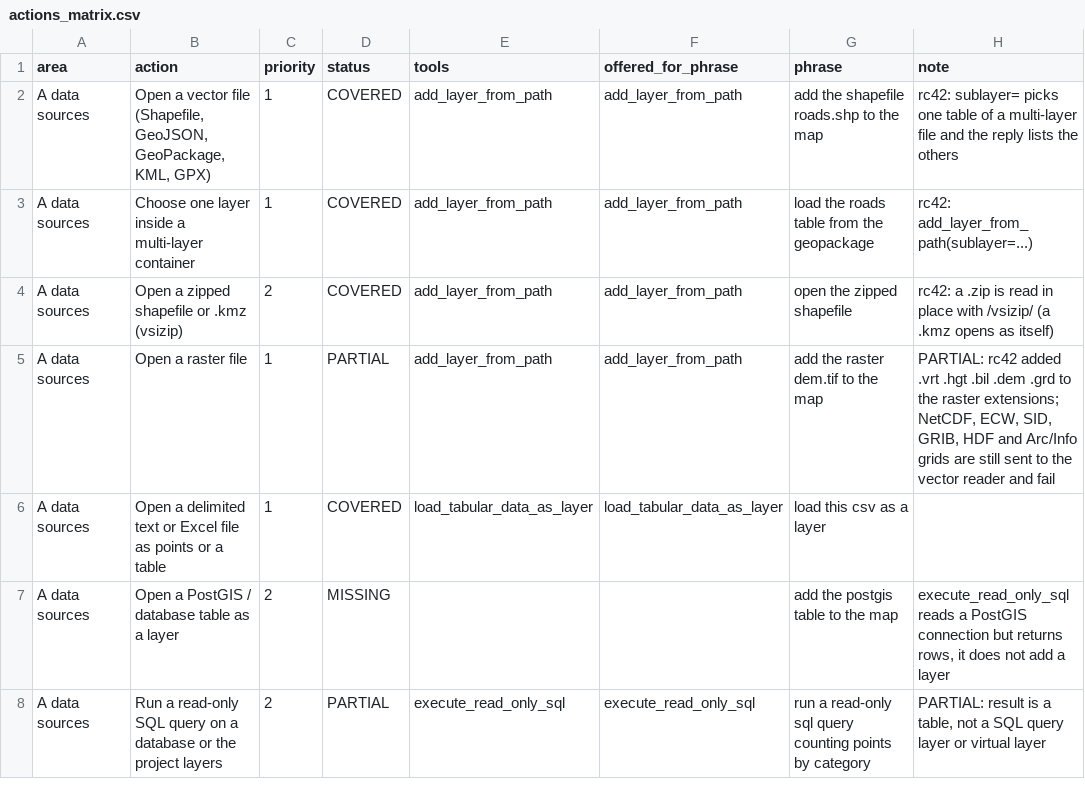
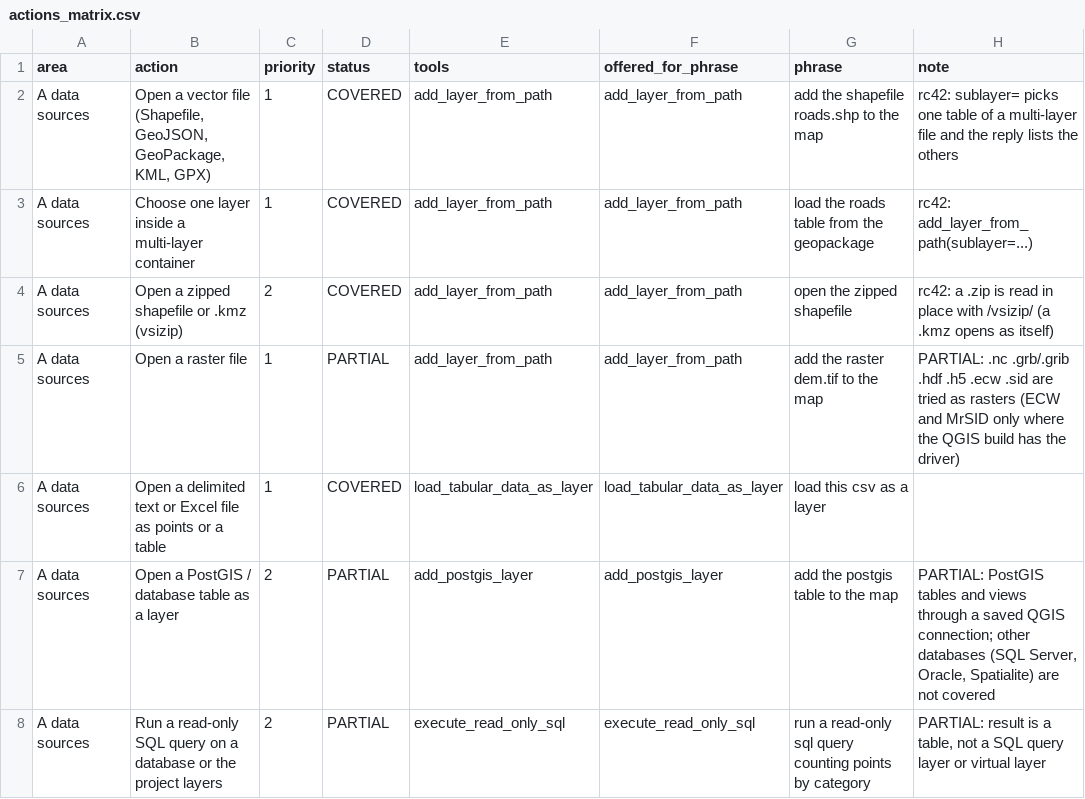
Before and after one commit to http-solution/cartogen-ai-qgis-plugin, a CSV file: docs/qgis_coverage/actions_matrix.csv, drawn as a sheet; only a part is shown; the diff covers the shown part only; the diff names each change by its address in the sheet, - before the commit and + after, or states it on an @@ line.

```diff
--- a/docs/qgis_coverage/actions_matrix.csv
+++ b/docs/qgis_coverage/actions_matrix.csv
-H5 (note): PARTIAL: rc42 added .vrt .hgt .bil .dem .grd to the raster extensions; NetCDF, ECW, SID, GRIB, HDF and Arc/Info grids are still sent to the vector reader and fail
+H5 (note): PARTIAL: .nc .grb/.grib .hdf .h5 .ecw .sid are tried as rasters (ECW and MrSID only where the QGIS build has the driver)
-D7 (status): MISSING
+D7 (status): PARTIAL
-E7 (tools): (empty)
+E7 (tools): add_postgis_layer
-F7 (offered_for_phrase): (empty)
+F7 (offered_for_phrase): add_postgis_layer
-H7 (note): execute_read_only_sql reads a PostGIS connection but returns rows, it does not add a layer
+H7 (note): PARTIAL: PostGIS tables and views through a saved QGIS connection; other databases (SQL Server, Oracle, Spatialite) are not covered
```
Also changed, not shown: 18 edited cells elsewhere in this file, 17 other files.
